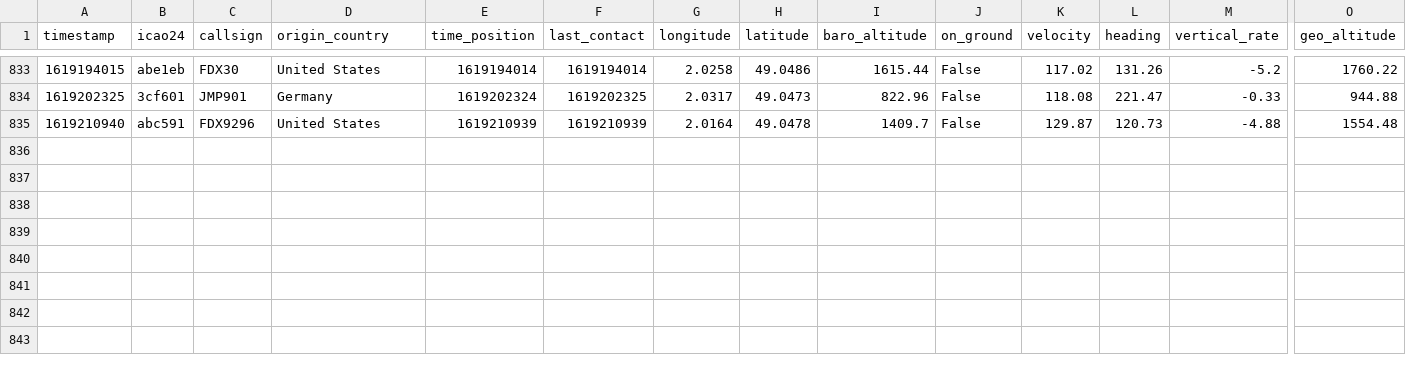
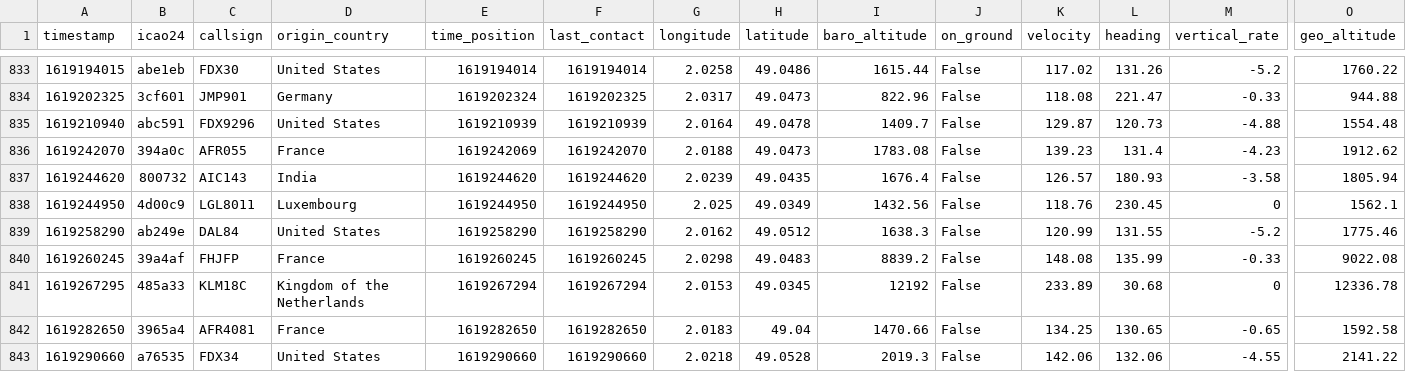
Before and after one commit to Gamma-Software/cergy_flight_radar, a CSV file: flights_over_cergy.csv, drawn as a sheet; only a part is shown, gaps mark what is left out; rows hold the shown columns only; the diff names each change by its address in the sheet, - before the commit and + after, or states it on an @@ line.

Commit message:
Update flight database over cergy

```diff
--- a/flights_over_cergy.csv
+++ b/flights_over_cergy.csv
+row 836: 1619242070 | 394a0c | AFR055 | France | 1619242069 | 1619242070 | 2.0188 | 49.0473 | 1783.08 | False | 139.23 | 131.4 | -4.23 | 1912.62
+row 837: 1619244620 | 800732 | AIC143 | India | 1619244620 | 1619244620 | 2.0239 | 49.0435 | 1676.4 | False | 126.57 | 180.93 | -3.58 | 1805.94
+row 838: 1619244950 | 4d00c9 | LGL8011 | Luxembourg | 1619244950 | 1619244950 | 2.025 | 49.0349 | 1432.56 | False | 118.76 | 230.45 | 0 | 1562.1
+row 839: 1619258290 | ab249e | DAL84 | United States | 1619258290 | 1619258290 | 2.0162 | 49.0512 | 1638.3 | False | 120.99 | 131.55 | -5.2 | 1775.46
+row 840: 1619260245 | 39a4af | FHJFP | France | 1619260245 | 1619260245 | 2.0298 | 49.0483 | 8839.2 | False | 148.08 | 135.99 | -0.33 | 9022.08
+row 841: 1619267295 | 485a33 | KLM18C | Kingdom of the Netherlands | 1619267294 | 1619267294 | 2.0153 | 49.0345 | 12192 | False | 233.89 | 30.68 | 0 | 12336.78
+row 842: 1619282650 | 3965a4 | AFR4081 | France | 1619282650 | 1619282650 | 2.0183 | 49.04 | 1470.66 | False | 134.25 | 130.65 | -0.65 | 1592.58
+row 843: 1619290660 | a76535 | FDX34 | United States | 1619290660 | 1619290660 | 2.0218 | 49.0528 | 2019.3 | False | 142.06 | 132.06 | -4.55 | 2141.22
```
